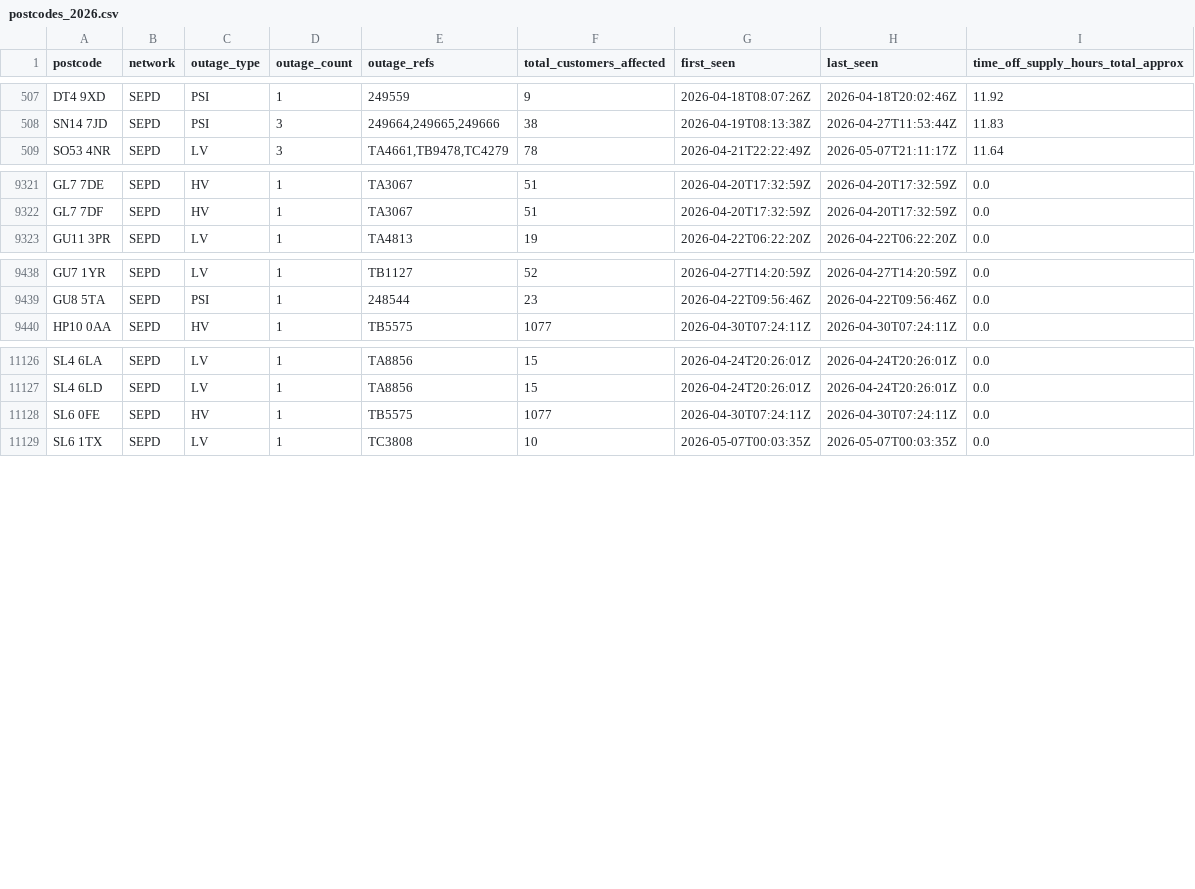
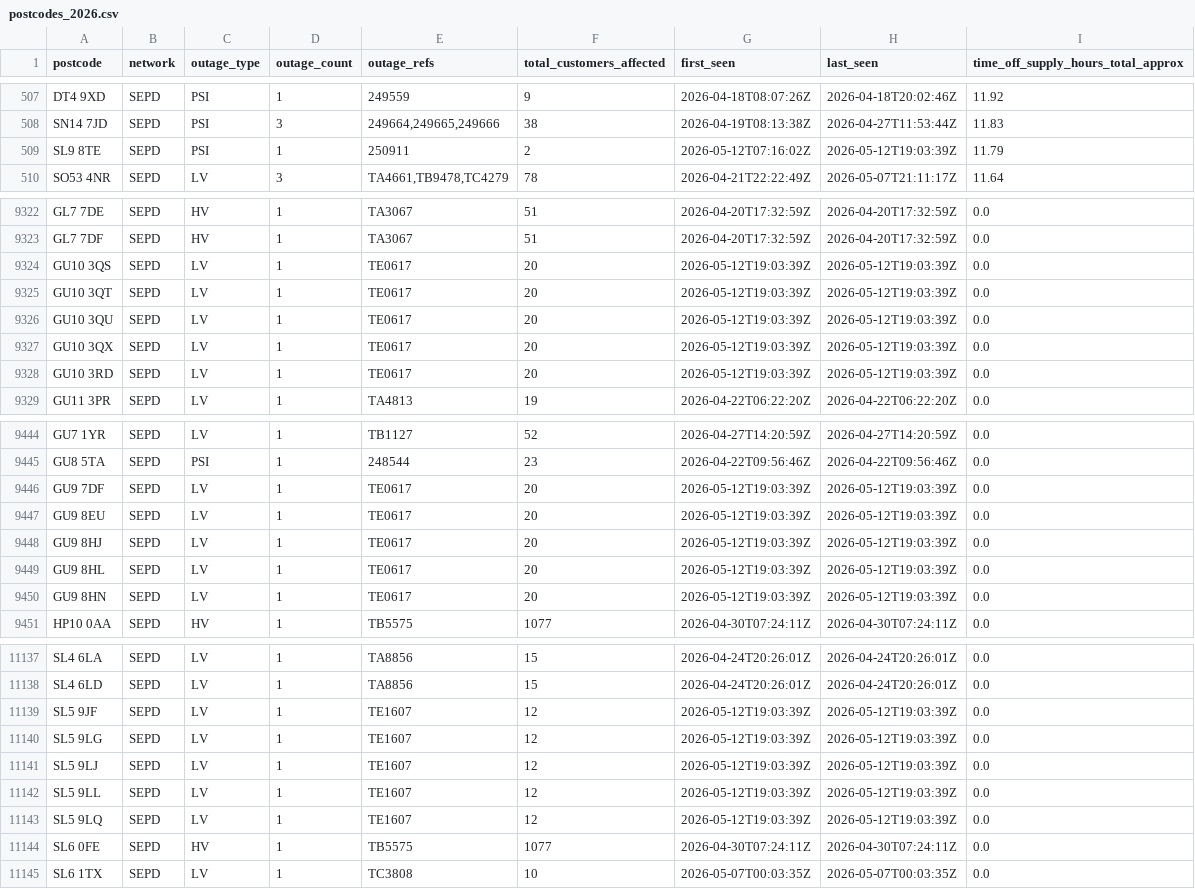
Before and after one commit to hatch-sse/powercuts-mvp, a CSV file: data/exports/annual/postcodes_2026.csv, drawn as a sheet; only a part is shown, gaps mark what is left out; the diff covers the shown part only.

```diff
--- a/data/exports/annual/postcodes_2026.csv
+++ b/data/exports/annual/postcodes_2026.csv
@@ -508,2 +508,3 @@ DT4 9XD,SEPD,PSI,1,249559,9,2026-04-18T08:07:26Z,2026-04-18T20:02:46Z,11.92
 SN14 7JD,SEPD,PSI,3,"249664,249665,249666",38,2026-04-19T08:13:38Z,2026-04-27T11:53:44Z,11.83
+SL9 8TE,SEPD,PSI,1,250911,2,2026-05-12T07:16:02Z,2026-05-12T19:03:39Z,11.79
 SO53 4NR,SEPD,LV,3,"TA4661,TB9478,TC4279",78,2026-04-21T22:22:49Z,2026-05-07T21:11:17Z,11.64
@@ -9322,2 +9323,7 @@ GL7 7DE,SEPD,HV,1,TA3067,51,2026-04-20T17:32:59Z,2026-04-20T17:32:59Z,0.0
 GL7 7DF,SEPD,HV,1,TA3067,51,2026-04-20T17:32:59Z,2026-04-20T17:32:59Z,0.0
+GU10 3QS,SEPD,LV,1,TE0617,20,2026-05-12T19:03:39Z,2026-05-12T19:03:39Z,0.0
+GU10 3QT,SEPD,LV,1,TE0617,20,2026-05-12T19:03:39Z,2026-05-12T19:03:39Z,0.0
+GU10 3QU,SEPD,LV,1,TE0617,20,2026-05-12T19:03:39Z,2026-05-12T19:03:39Z,0.0
+GU10 3QX,SEPD,LV,1,TE0617,20,2026-05-12T19:03:39Z,2026-05-12T19:03:39Z,0.0
+GU10 3RD,SEPD,LV,1,TE0617,20,2026-05-12T19:03:39Z,2026-05-12T19:03:39Z,0.0
 GU11 3PR,SEPD,LV,1,TA4813,19,2026-04-22T06:22:20Z,2026-04-22T06:22:20Z,0.0
@@ -9439,2 +9445,7 @@ GU7 1YR,SEPD,LV,1,TB1127,52,2026-04-27T14:20:59Z,2026-04-27T14:20:59Z,0.0
 GU8 5TA,SEPD,PSI,1,248544,23,2026-04-22T09:56:46Z,2026-04-22T09:56:46Z,0.0
+GU9 7DF,SEPD,LV,1,TE0617,20,2026-05-12T19:03:39Z,2026-05-12T19:03:39Z,0.0
+GU9 8EU,SEPD,LV,1,TE0617,20,2026-05-12T19:03:39Z,2026-05-12T19:03:39Z,0.0
+GU9 8HJ,SEPD,LV,1,TE0617,20,2026-05-12T19:03:39Z,2026-05-12T19:03:39Z,0.0
+GU9 8HL,SEPD,LV,1,TE0617,20,2026-05-12T19:03:39Z,2026-05-12T19:03:39Z,0.0
+GU9 8HN,SEPD,LV,1,TE0617,20,2026-05-12T19:03:39Z,2026-05-12T19:03:39Z,0.0
 HP10 0AA,SEPD,HV,1,TB5575,1077,2026-04-30T07:24:11Z,2026-04-30T07:24:11Z,0.0
@@ -11127,2 +11138,7 @@ SL4 6LA,SEPD,LV,1,TA8856,15,2026-04-24T20:26:01Z,2026-04-24T20:26:01Z,0.0
 SL4 6LD,SEPD,LV,1,TA8856,15,2026-04-24T20:26:01Z,2026-04-24T20:26:01Z,0.0
+SL5 9JF,SEPD,LV,1,TE1607,12,2026-05-12T19:03:39Z,2026-05-12T19:03:39Z,0.0
+SL5 9LG,SEPD,LV,1,TE1607,12,2026-05-12T19:03:39Z,2026-05-12T19:03:39Z,0.0
+SL5 9LJ,SEPD,LV,1,TE1607,12,2026-05-12T19:03:39Z,2026-05-12T19:03:39Z,0.0
+SL5 9LL,SEPD,LV,1,TE1607,12,2026-05-12T19:03:39Z,2026-05-12T19:03:39Z,0.0
+SL5 9LQ,SEPD,LV,1,TE1607,12,2026-05-12T19:03:39Z,2026-05-12T19:03:39Z,0.0
 SL6 0FE,SEPD,HV,1,TB5575,1077,2026-04-30T07:24:11Z,2026-04-30T07:24:11Z,0.0
```
Also changed, not shown: 1 added row, 2 removed rows and 28 edited cells elsewhere in this file, data/exports/annual/postcodes_current_year.csv, data/exports/monthly/postcodes_2026-05.csv, 10 other files.
